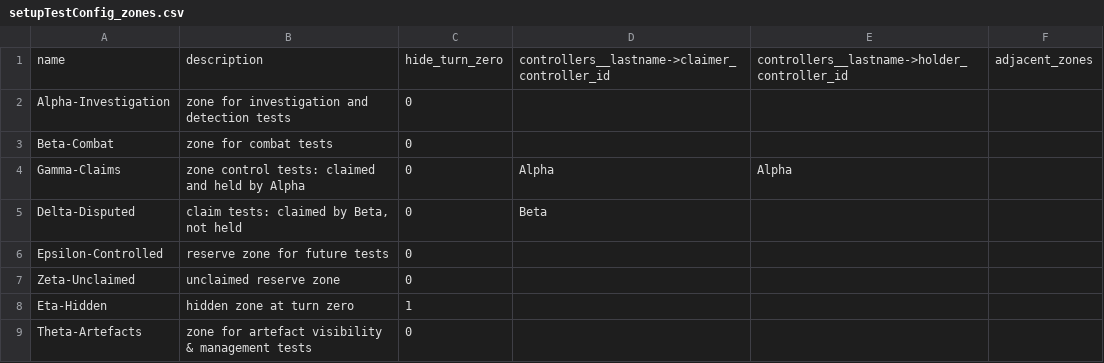
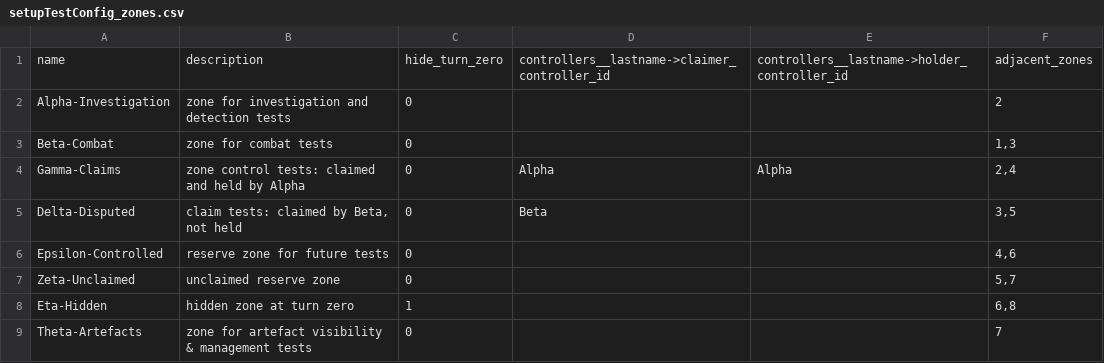
Before and after one commit to Edward-Croc/RPGConquestGame, a CSV file: var/csv/setupTestConfig_zones.csv, drawn as a sheet.

```diff
--- a/var/csv/setupTestConfig_zones.csv
+++ b/var/csv/setupTestConfig_zones.csv
@@ -1,9 +1,9 @@
 name,description,hide_turn_zero,controllers__lastname->claimer_controller_id,controllers__lastname->holder_controller_id,adjacent_zones
-Alpha-Investigation,zone for investigation and detection tests,0,,,
-Beta-Combat,zone for combat tests,0,,,
-Gamma-Claims,zone control tests: claimed and held by Alpha,0,Alpha,Alpha,
-Delta-Disputed,"claim tests: claimed by Beta, not held",0,Beta,,
-Epsilon-Controlled,reserve zone for future tests,0,,,
-Zeta-Unclaimed,unclaimed reserve zone,0,,,
-Eta-Hidden,hidden zone at turn zero,1,,,
-Theta-Artefacts,zone for artefact visibility & management tests,0,,,
+Alpha-Investigation,zone for investigation and detection tests,0,,,2
+Beta-Combat,zone for combat tests,0,,,"1,3"
+Gamma-Claims,zone control tests: claimed and held by Alpha,0,Alpha,Alpha,"2,4"
+Delta-Disputed,"claim tests: claimed by Beta, not held",0,Beta,,"3,5"
+Epsilon-Controlled,reserve zone for future tests,0,,,"4,6"
+Zeta-Unclaimed,unclaimed reserve zone,0,,,"5,7"
+Eta-Hidden,hidden zone at turn zero,1,,,"6,8"
+Theta-Artefacts,zone for artefact visibility & management tests,0,,,7
```
Also changed, not shown: var/csv/setupTestConfig_controllers.csv, 2 other files.
